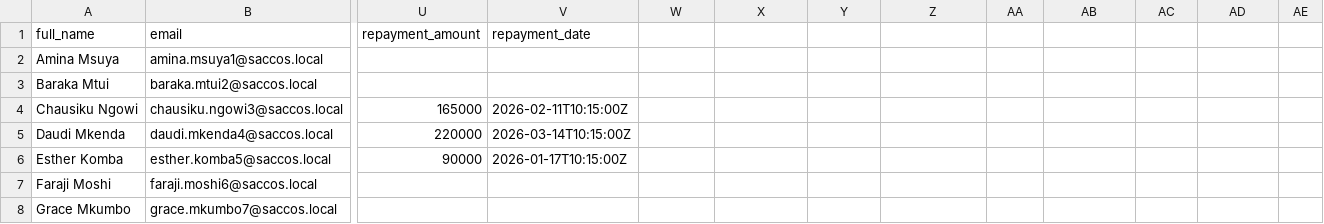
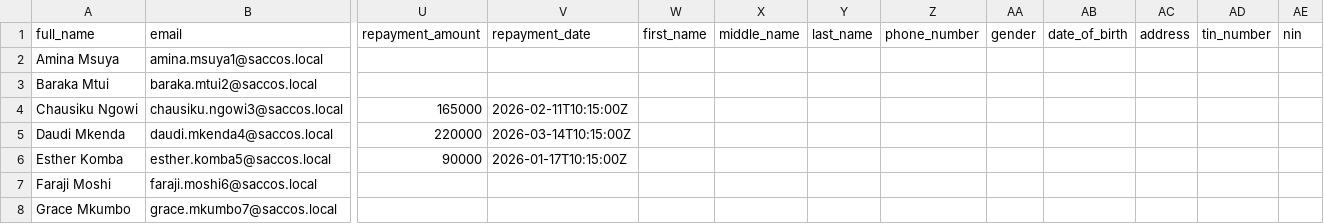
Before and after one commit to pastatrade101/saccos-backend, a CSV file: docs/member-import-template.csv, drawn as a sheet; only a part is shown, gaps mark what is left out; the diff names each change by its address in the sheet, - before the commit and + after, or states it on an @@ line.

Commit message:
feat(members): add profile identity fields and import support

```diff
--- a/docs/member-import-template.csv
+++ b/docs/member-import-template.csv
-W1: (empty)
+W1: first_name
-X1: (empty)
+X1: middle_name
-Y1: (empty)
+Y1: last_name
-Z1: (empty)
+Z1: phone_number
-AA1: (empty)
+AA1: gender
-AB1: (empty)
+AB1: date_of_birth
-AC1: (empty)
+AC1: address
-AD1: (empty)
+AD1: tin_number
-AE1: (empty)
+AE1: nin
```
Also changed, not shown: 5 other files.
